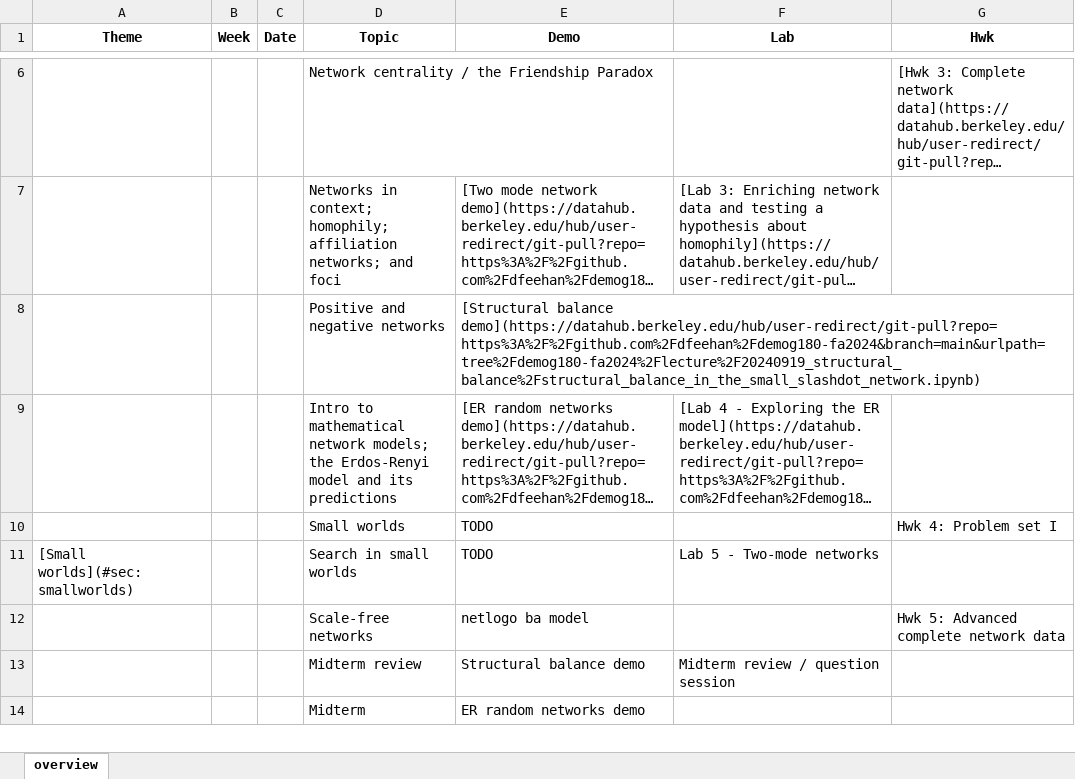
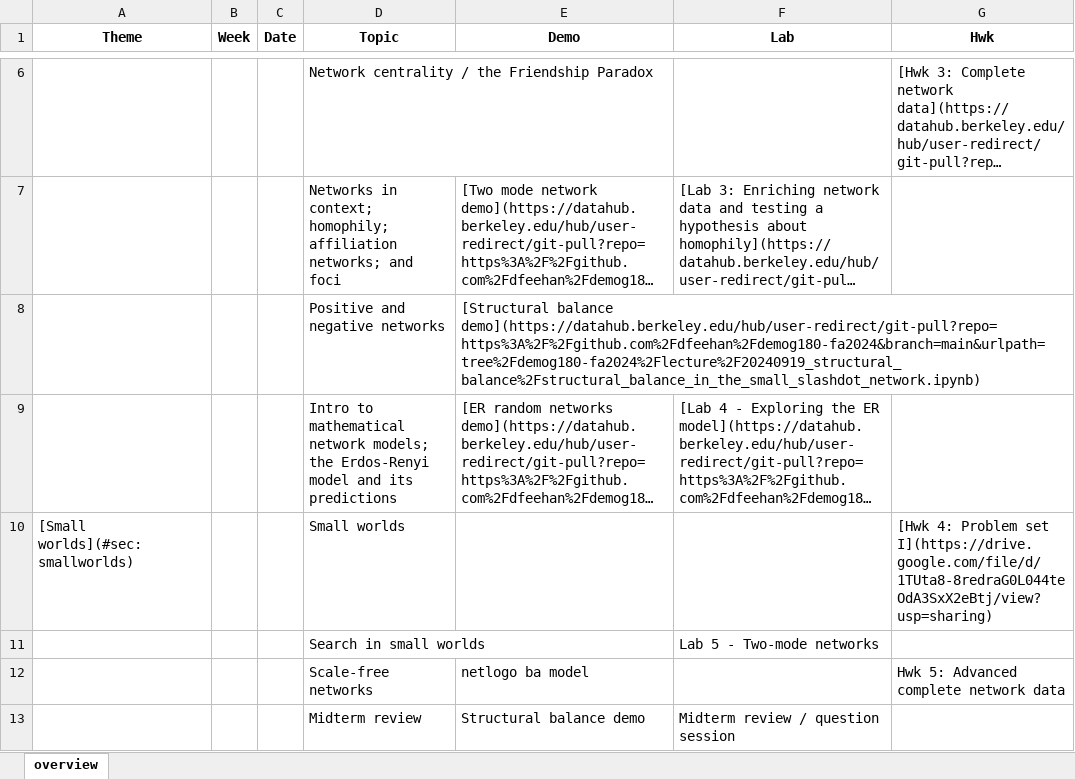
Before and after one commit to dfeehan/demog180-fa2024, an Excel workbook: syllabus/demog180 - 2024.xlsx, sheet overview, drawn as a sheet; only a part is shown, gaps mark what is left out; the shorter side is filled out with more unchanged rows; long unchanged cells end in …; values as stored, in another font and other column widths than the file's, no borders; removed rows and columns are numbered as before the commit, all else as after; the diff names each change by its address in the sheet, - before the commit and + after, or states it on an @@ line.

```diff
--- a/syllabus/demog180 - 2024.xlsx (sheet overview)
+++ b/syllabus/demog180 - 2024.xlsx (sheet overview)
-row 10:  |  |  | Small worlds | TODO |  | Hwk 4: Problem set I
-row 11: [Small worlds](#sec:smallworlds) |  |  | Search in small worlds | TODO | Lab 5 - Two-mode networks
+row 10: [Small worlds](#sec:smallworlds) |  |  | Small worlds |  |  | [Hwk 4: Problem set I](https://drive.google.com/file/d/1TUta8-8redraG0L044teOdA3SxX2eBtj/view?usp=sharing)
+row 11:  |  |  | Search in small worlds |  | Lab 5 - Two-mode networks
```
Also changed, not shown: 2 other files.
